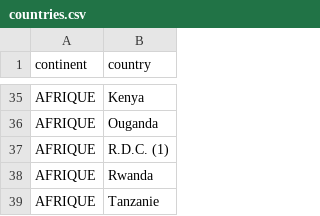
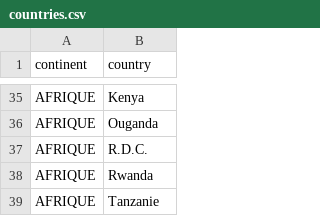
Before and after one commit to anyarlene/brb-open-data, a CSV file: analytics/src/parse/importation_bif/countries.csv, drawn as a sheet; only a part is shown, gaps mark what is left out.

Commit message:
style: Remove unnecessary parentheses from country names

```diff
--- a/analytics/src/parse/importation_bif/countries.csv
+++ b/analytics/src/parse/importation_bif/countries.csv
@@ -36,3 +36,3 @@ AFRIQUE,Kenya
 AFRIQUE,Ouganda
-AFRIQUE,R.D.C. (1)
+AFRIQUE,R.D.C.
 AFRIQUE,Rwanda
```
